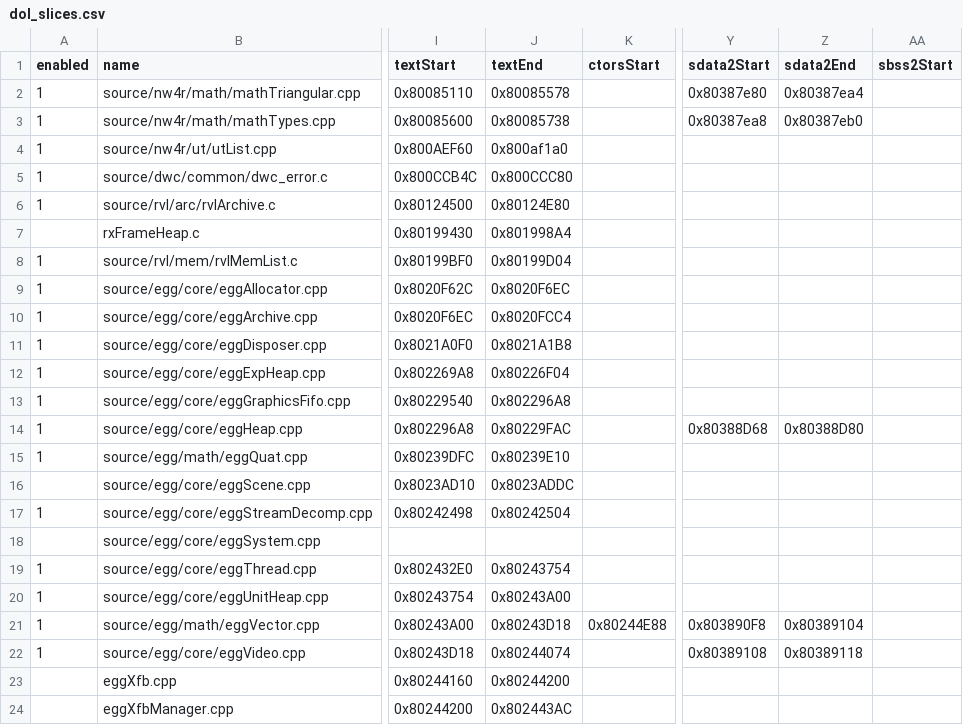
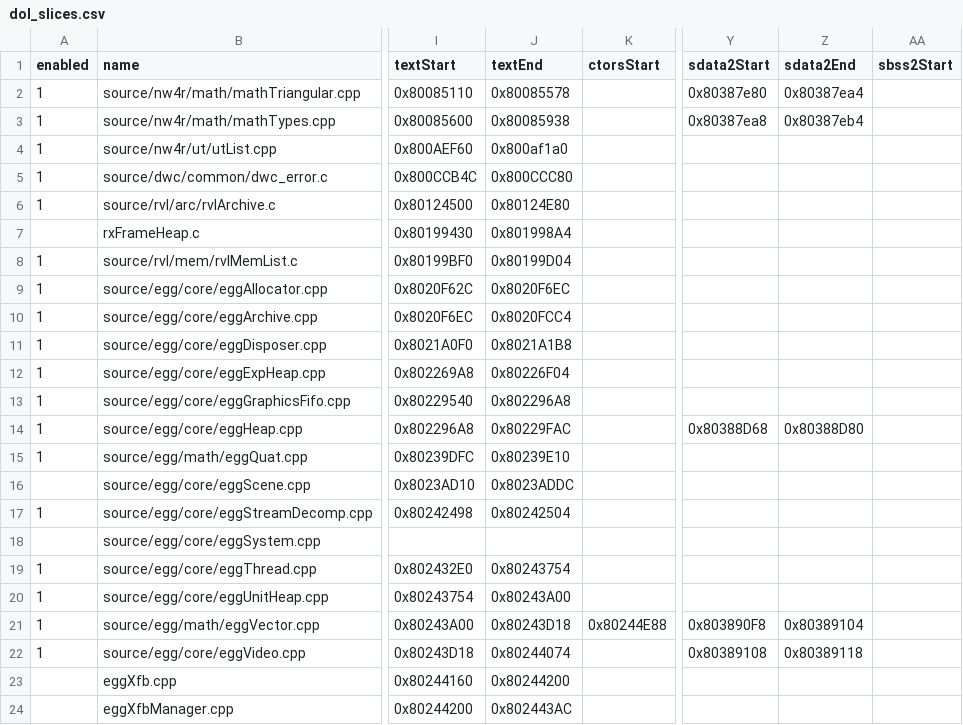
Before and after one commit to riidefi/mkw, a CSV file: pack/dol_slices.csv, drawn as a sheet; only a part is shown, gaps mark what is left out; the diff names each change by its address in the sheet, - before the commit and + after, or states it on an @@ line.

```diff
--- a/pack/dol_slices.csv
+++ b/pack/dol_slices.csv
-J3 (textEnd): 0x80085738
+J3 (textEnd): 0x80085938
-Z3 (sdata2End): 0x80387eb0
+Z3 (sdata2End): 0x80387eb4
```
Also changed, not shown: 6 other files.
